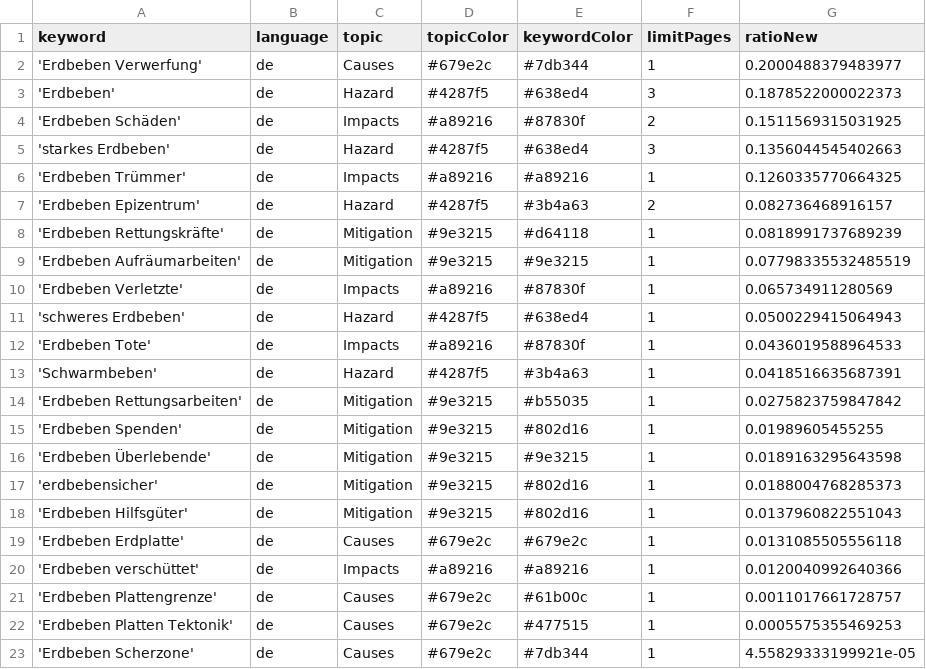
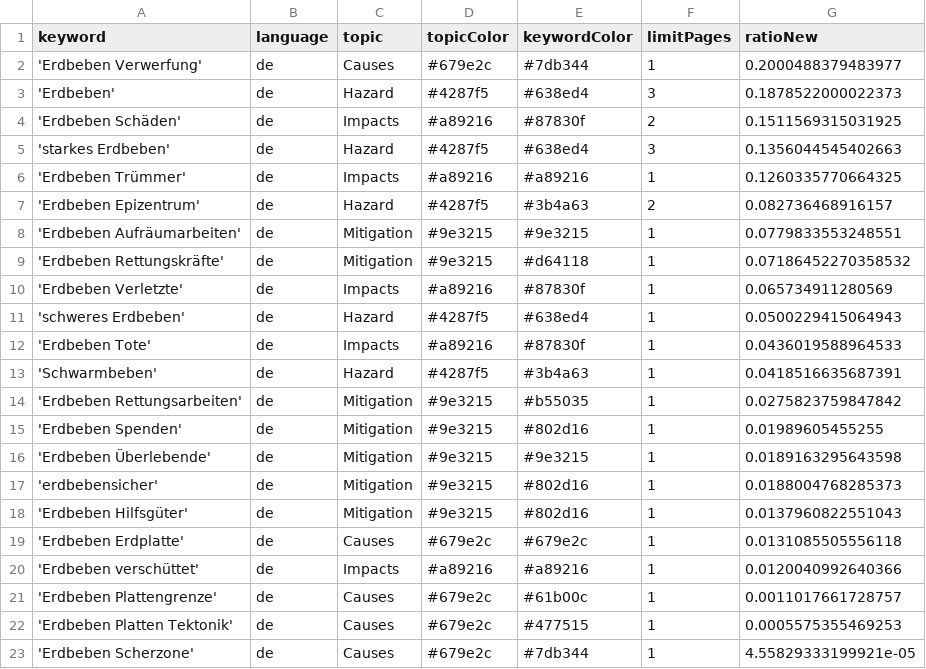
Before and after one commit to MarcoL95-news/winterIsComing, a CSV file: keywords.csv, drawn as a sheet.

Commit message:
Commit from GitHub Actions (harvest:0.0)

```diff
--- a/keywords.csv
+++ b/keywords.csv
@@ -7,4 +7,4 @@ keyword,language,topic,topicColor,keywordColor,limitPages,ratioNew
 'Erdbeben Epizentrum',de,Hazard,#4287f5,#3b4a63,2,0.082736468916157
-'Erdbeben Rettungskräfte',de,Mitigation,#9e3215,#d64118,1,0.0818991737689239
-'Erdbeben Aufräumarbeiten',de,Mitigation,#9e3215,#9e3215,1,0.07798335532485519
+'Erdbeben Aufräumarbeiten',de,Mitigation,#9e3215,#9e3215,1,0.0779833553248551
+'Erdbeben Rettungskräfte',de,Mitigation,#9e3215,#d64118,1,0.07186452270358532
 'Erdbeben Verletzte',de,Impacts,#a89216,#87830f,1,0.065734911280569
```
